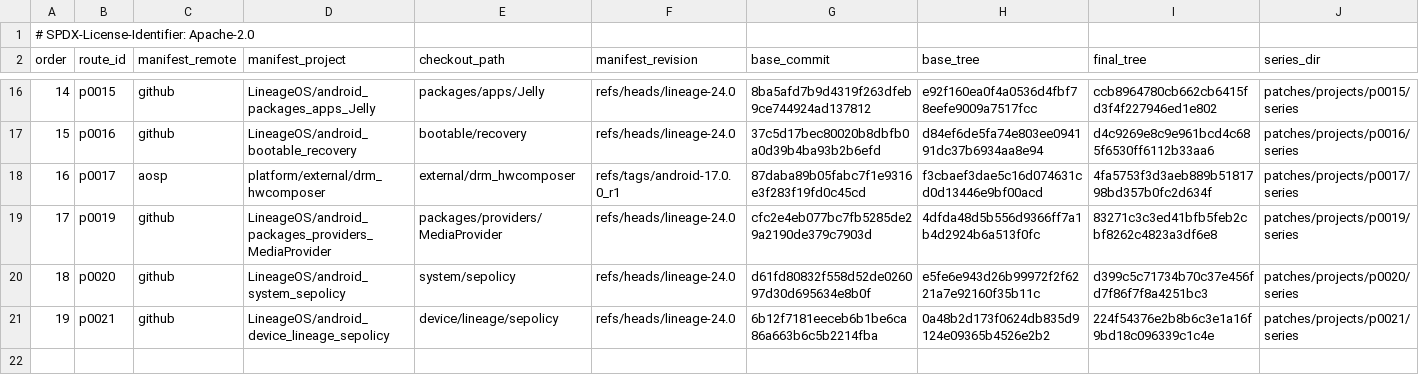
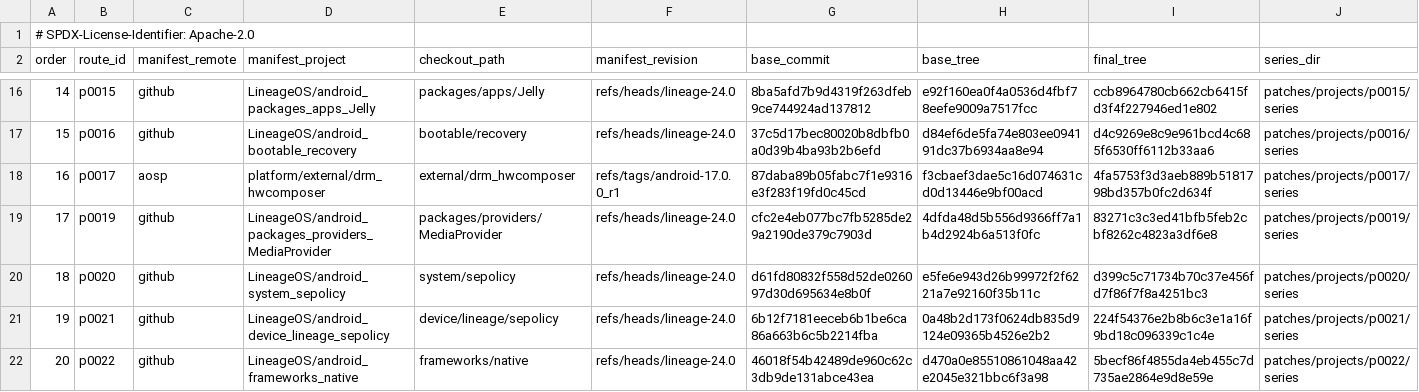
Before and after one commit to 1972nollus/Kernarium, a TSV file: android/lineage-24/patches/projects.tsv, drawn as a sheet; only a part is shown, gaps mark what is left out.

```diff
--- a/android/lineage-24/patches/projects.tsv
+++ b/android/lineage-24/patches/projects.tsv
@@ -21 +21,2 @@ order	route_id	manifest_remote	manifest_project	checkout_path	manifest_revision
 19	p0021	github	LineageOS/android_device_lineage_sepolicy	device/lineage/sepolicy	refs/heads/lineage-24.0	6b12f7181eeceb6b1be6ca86a663b6c5b2214fba	0a48b2d173f0624db835d9124e09365b4526e2b2	224f54376e2b8b6c3e1a16f9bd18c096339c1c4e	patches/projects/p0021/series
+20	p0022	github	LineageOS/android_frameworks_native	frameworks/native	refs/heads/lineage-24.0	46018f54b42489de960c62c3db9de131abce43ea	d470a0e85510861048aa42e2045e321bbc6f3a98	5becf86f4855da4eb455c7d735ae2864e9d8e59e	patches/projects/p0022/series
```
Also changed, not shown: 3 other files.
